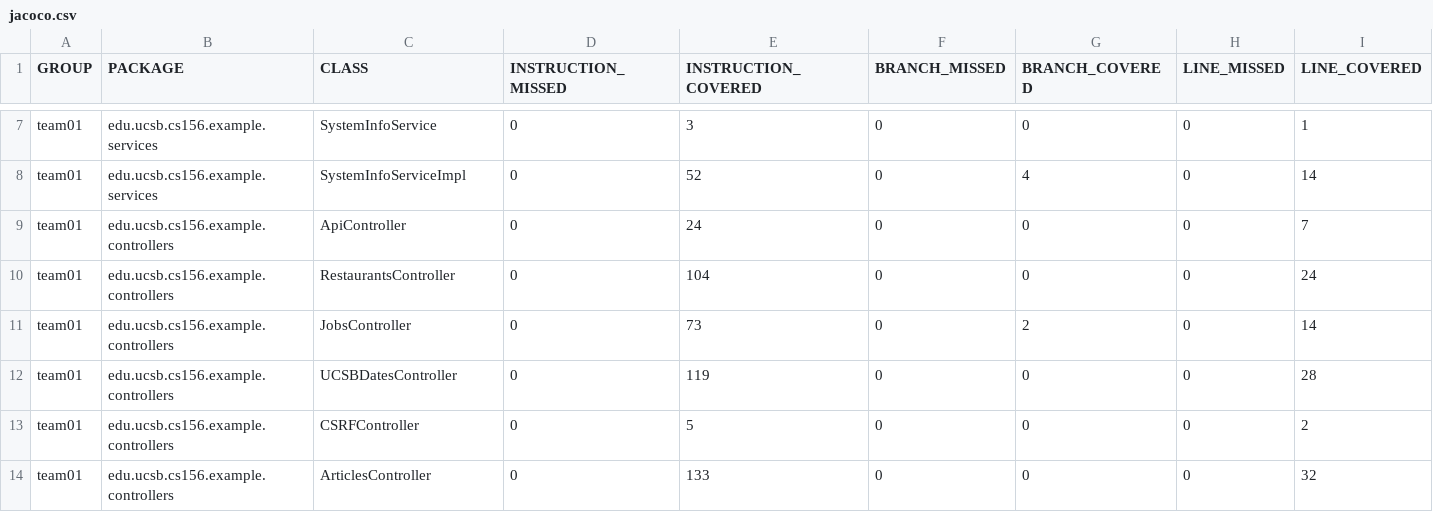
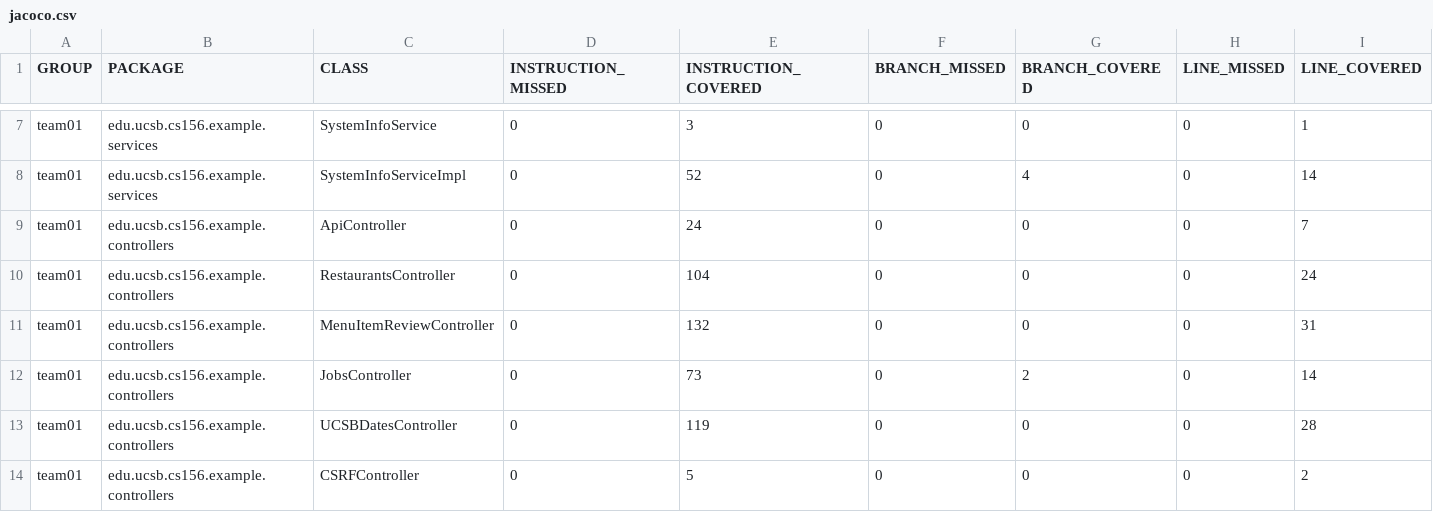
Before and after one commit to ucsb-cs156-s26/team02-s26-08, a CSV file: jacoco/jacoco.csv, drawn as a sheet; only a part is shown, gaps mark what is left out; the shorter side is filled out with more unchanged rows; rows hold the shown columns only; the diff names each change by its address in the sheet, - before the commit and + after, or states it on an @@ line.

Commit message:
Deploying to gh-pages from @ ucsb-cs156-s26/team02-s26-08@8a82dc4ceedf6cb5284239f09e9b751e209eeca9 🚀

```diff
--- a/jacoco/jacoco.csv
+++ b/jacoco/jacoco.csv
+row 11: team01 | edu.ucsb.cs156.example.controllers | MenuItemReviewController | 0 | 132 | 0 | 0 | 0 | 31
```
Also changed, not shown: 7 other files.
